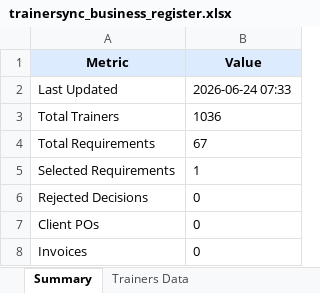
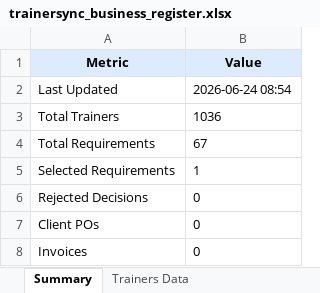
Before and after one commit to muttarasusujitha/mailautomation, an Excel workbook: trainer-platform-v8/backend/assets/trainersync_business_register.xlsx, sheet Summary, drawn as a sheet; values as stored, in another font and other column widths than the file's, no borders; the diff names each change by its address in the sheet, - before the commit and + after, or states it on an @@ line.

```diff
--- a/trainer-platform-v8/backend/assets/trainersync_business_register.xlsx (sheet Summary)
+++ b/trainer-platform-v8/backend/assets/trainersync_business_register.xlsx (sheet Summary)
-B2 (Value): 2026-06-24 07:33
+B2 (Value): 2026-06-24 08:54
```
Also changed, not shown: 3 other files.
